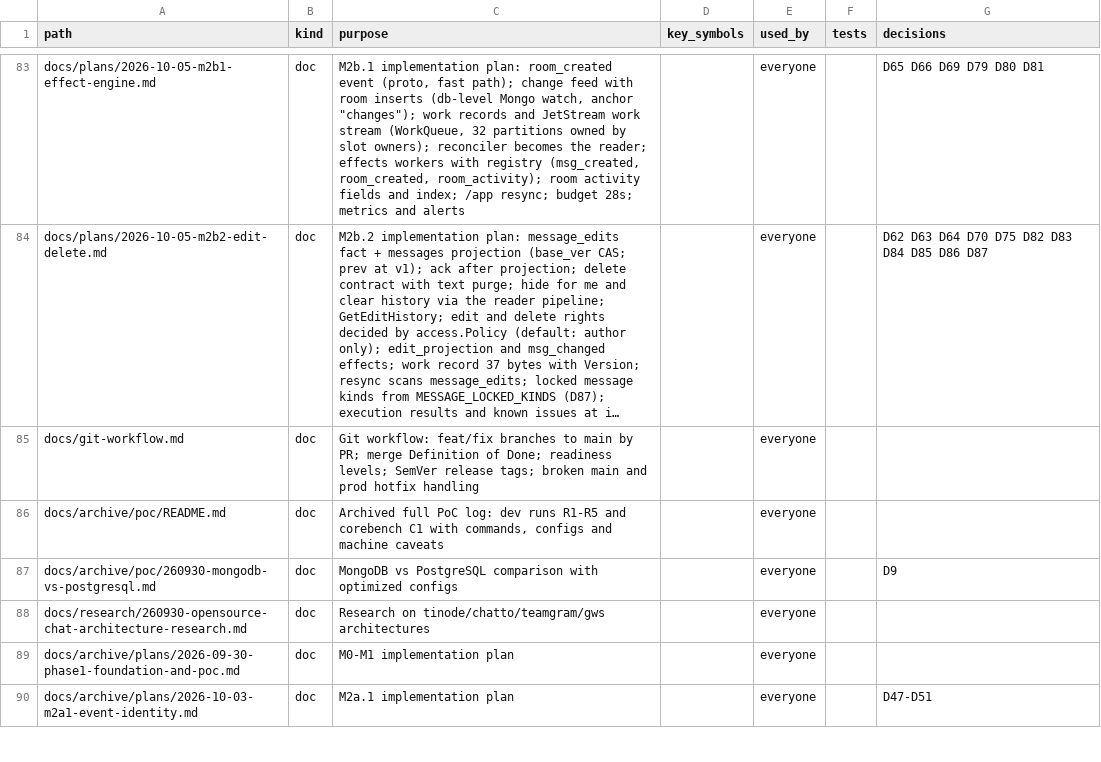
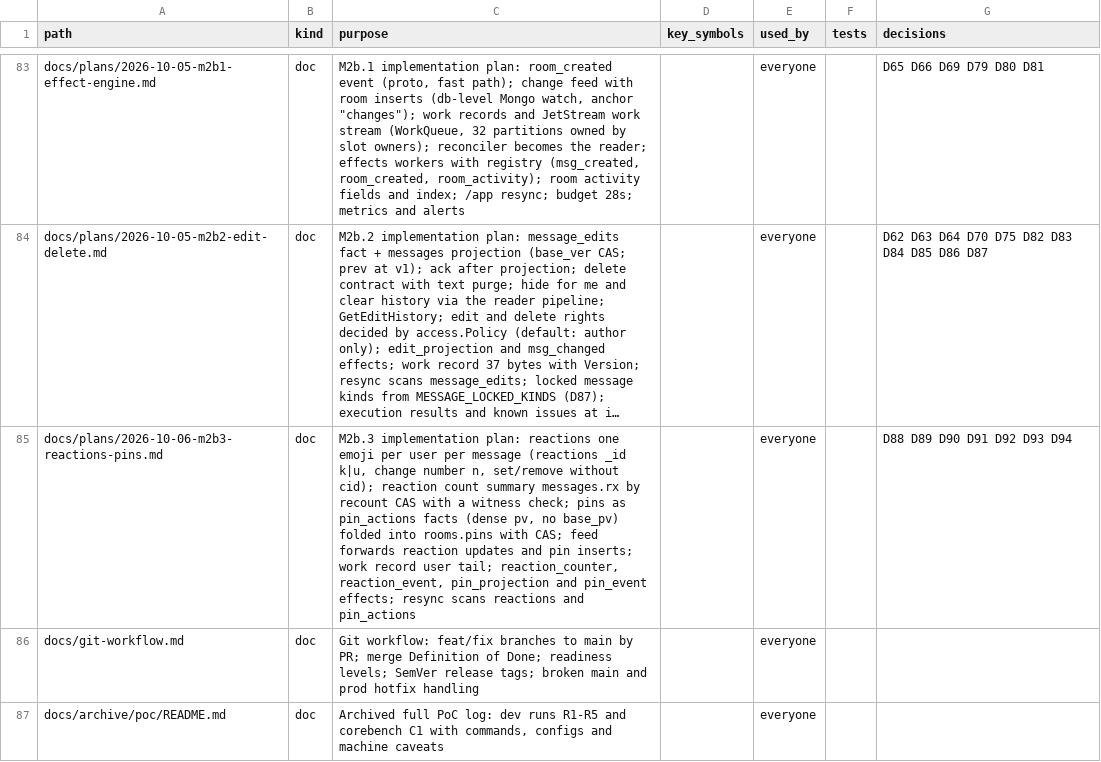
Before and after one commit to ivannguyendev/chatim, a CSV file: INDEXES.csv, drawn as a sheet; only a part is shown, gaps mark what is left out; the shorter side is filled out with more unchanged rows; long unchanged cells end in …; the diff names each change by its address in the sheet, - before the commit and + after, or states it on an @@ line.

Commit message:
docs: plan M2b.3 reactions and pins
Reactions are one emoji per user per message (owner 2026-10-06), stored
in a clustered reactions collection keyed k|user with a change number.
Counts per emoji live in messages.rx and are rewritten by a recount CAS
behind a witness check, touched inline and again by a worker. Pins are
pin_actions facts with a dense version, no base_pv, folded into
rooms.pins with a CAS. The plan has 18 tasks and decisions D88-D94.

```diff
--- a/INDEXES.csv
+++ b/INDEXES.csv
+row 85: docs/plans/2026-10-06-m2b3-reactions-pins.md | doc | M2b.3 implementation plan: reactions one emoji per user per message (reactions _id k|u, change number n, set/remove without cid); reaction count summary messages.rx by recount CAS with a witness check; pins as pin_actions facts (dense pv, no base_pv) folded into rooms.pins with CAS; feed forwards reaction updates and pin inserts; work record user tail; reaction_counter, reaction_event, pin_projection and pin_event effects; resync scans reactions and pin_actions |  | everyone |  | D88 D89 D90 D91 D92 D93 D94
```
Also changed, not shown: 2 other files.
